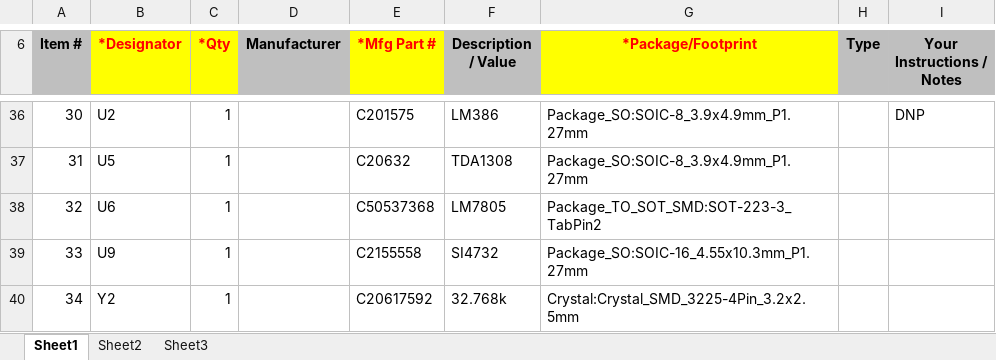
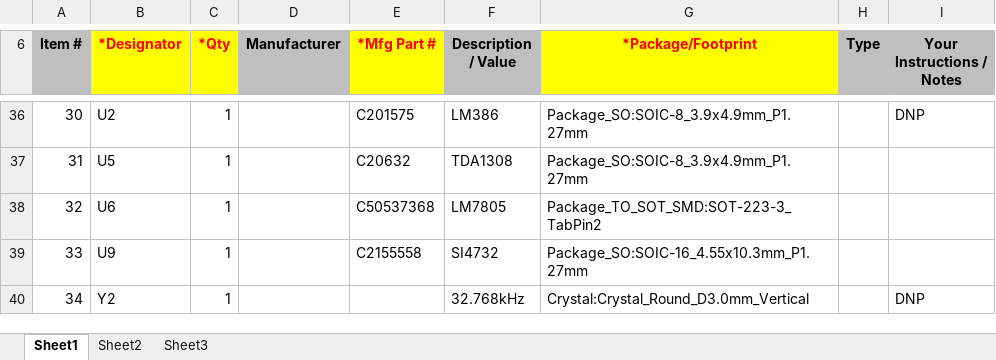
Before and after one commit to Fihdi/ATS-20-Eurorack, an Excel workbook: ATS20-AB-Board-BOM.xlsx, sheet Sheet1, drawn as a sheet; only a part is shown, gaps mark what is left out; values as stored, in another font and other column widths than the file's, no borders; charts and pictures not drawn; the diff names each change by its address in the sheet, - before the commit and + after, or states it on an @@ line.

```diff
--- a/ATS20-AB-Board-BOM.xlsx (sheet Sheet1)
+++ b/ATS20-AB-Board-BOM.xlsx (sheet Sheet1)
-E40 (*Mfg Part #): C20617592
+E40 (*Mfg Part #): (empty)
-F40 (Description / Value): 32.768k
+F40 (Description / Value): 32.768kHz
-G40 (*Package/Footprint): Crystal:Crystal_SMD_3225-4Pin_3.2x2.5mm
+G40 (*Package/Footprint): Crystal:Crystal_Round_D3.0mm_Vertical
-I40 (Your Instructions / Notes): (empty)
+I40 (Your Instructions / Notes): DNP
```
Also changed, not shown: charts or pictures, 5 other files.
